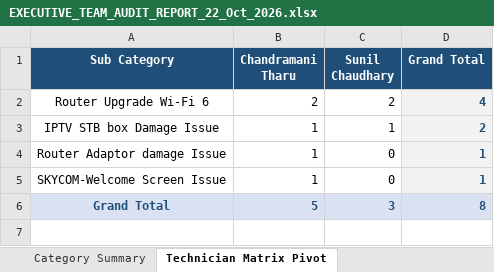
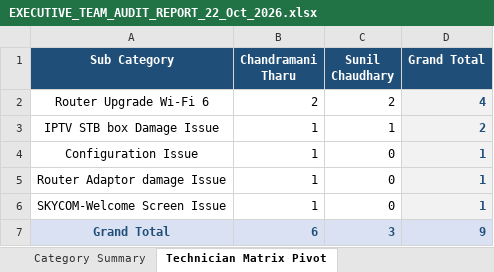
Before and after one commit to pradeepneupane10/employee-audit-app, an Excel workbook: EXECUTIVE_TEAM_AUDIT_REPORT_22_Oct_2026.xlsx, sheet Technician Matrix Pivot, drawn as a sheet; values as stored, in another font and other column widths than the file's, no borders; addresses are those after the commit; the diff names each change by its address in the sheet, - before the commit and + after, or states it on an @@ line.

```diff
--- a/EXECUTIVE_TEAM_AUDIT_REPORT_22_Oct_2026.xlsx (sheet Technician Matrix Pivot)
+++ b/EXECUTIVE_TEAM_AUDIT_REPORT_22_Oct_2026.xlsx (sheet Technician Matrix Pivot)
+row 4: Configuration Issue | 1 | 0 | 1
-B7 (Chandramani Tharu): 5
+B7 (Chandramani Tharu): 6
-D7 (Grand Total): 8
+D7 (Grand Total): 9
```
Also changed, not shown: sheet Master Audit Details, sheet Category Summary, sheet Team Executive Summary, audit_report_ALL_TEAM_22_Oct_2026.xlsx, 1 other file.
